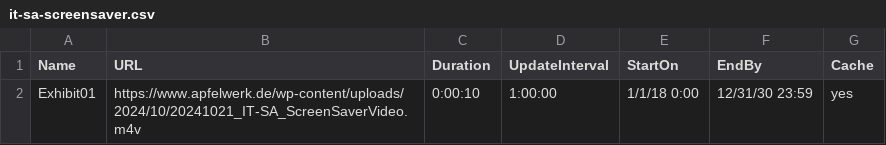
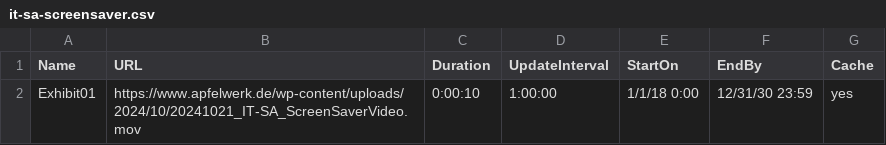
Before and after one commit to apfelwerk/atv-screensaver, a CSV file: it-sa-screensaver.csv, drawn as a sheet.

Commit message:
Update it-sa-screensaver.csv

```diff
--- a/it-sa-screensaver.csv
+++ b/it-sa-screensaver.csv
@@ -1,2 +1,2 @@
 Name,URL,Duration,UpdateInterval,StartOn,EndBy,Cache
-Exhibit01,https://www.apfelwerk.de/wp-content/uploads/2024/10/20241021_IT-SA_ScreenSaverVideo.m4v,0:00:10,1:00:00,1/1/18 0:00,12/31/30 23:59,yes
+Exhibit01,https://www.apfelwerk.de/wp-content/uploads/2024/10/20241021_IT-SA_ScreenSaverVideo.mov,0:00:10,1:00:00,1/1/18 0:00,12/31/30 23:59,yes
```
